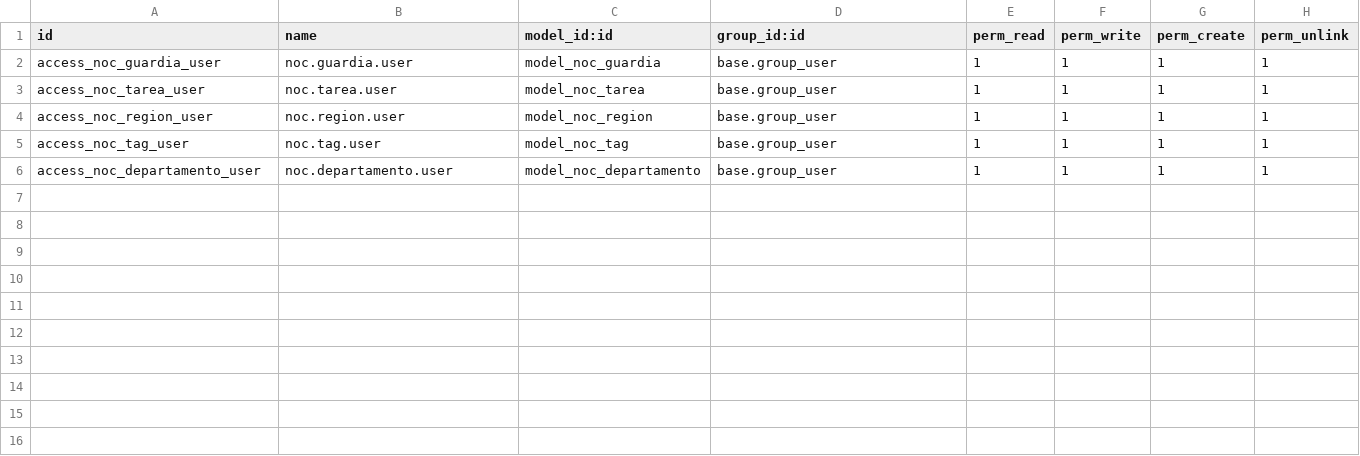
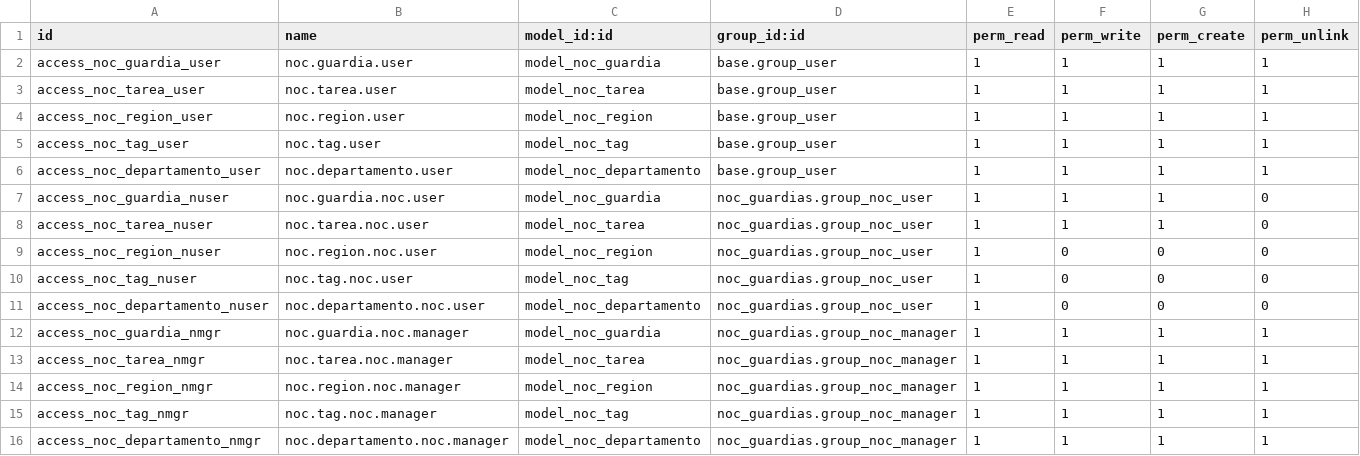
Before and after one commit to T3Cread18/odoo-norte, a CSV file: addons/noc_guardias/security/ir.model.access.csv, drawn as a sheet.

```diff
--- a/addons/noc_guardias/security/ir.model.access.csv
+++ b/addons/noc_guardias/security/ir.model.access.csv
@@ -6 +6,11 @@ access_noc_tag_user,noc.tag.user,model_noc_tag,base.group_user,1,1,1,1
 access_noc_departamento_user,noc.departamento.user,model_noc_departamento,base.group_user,1,1,1,1
+access_noc_guardia_nuser,noc.guardia.noc.user,model_noc_guardia,noc_guardias.group_noc_user,1,1,1,0
+access_noc_tarea_nuser,noc.tarea.noc.user,model_noc_tarea,noc_guardias.group_noc_user,1,1,1,0
+access_noc_region_nuser,noc.region.noc.user,model_noc_region,noc_guardias.group_noc_user,1,0,0,0
+access_noc_tag_nuser,noc.tag.noc.user,model_noc_tag,noc_guardias.group_noc_user,1,0,0,0
+access_noc_departamento_nuser,noc.departamento.noc.user,model_noc_departamento,noc_guardias.group_noc_user,1,0,0,0
+access_noc_guardia_nmgr,noc.guardia.noc.manager,model_noc_guardia,noc_guardias.group_noc_manager,1,1,1,1
+access_noc_tarea_nmgr,noc.tarea.noc.manager,model_noc_tarea,noc_guardias.group_noc_manager,1,1,1,1
+access_noc_region_nmgr,noc.region.noc.manager,model_noc_region,noc_guardias.group_noc_manager,1,1,1,1
+access_noc_tag_nmgr,noc.tag.noc.manager,model_noc_tag,noc_guardias.group_noc_manager,1,1,1,1
+access_noc_departamento_nmgr,noc.departamento.noc.manager,model_noc_departamento,noc_guardias.group_noc_manager,1,1,1,1
```
Also changed, not shown: 20 other files.
